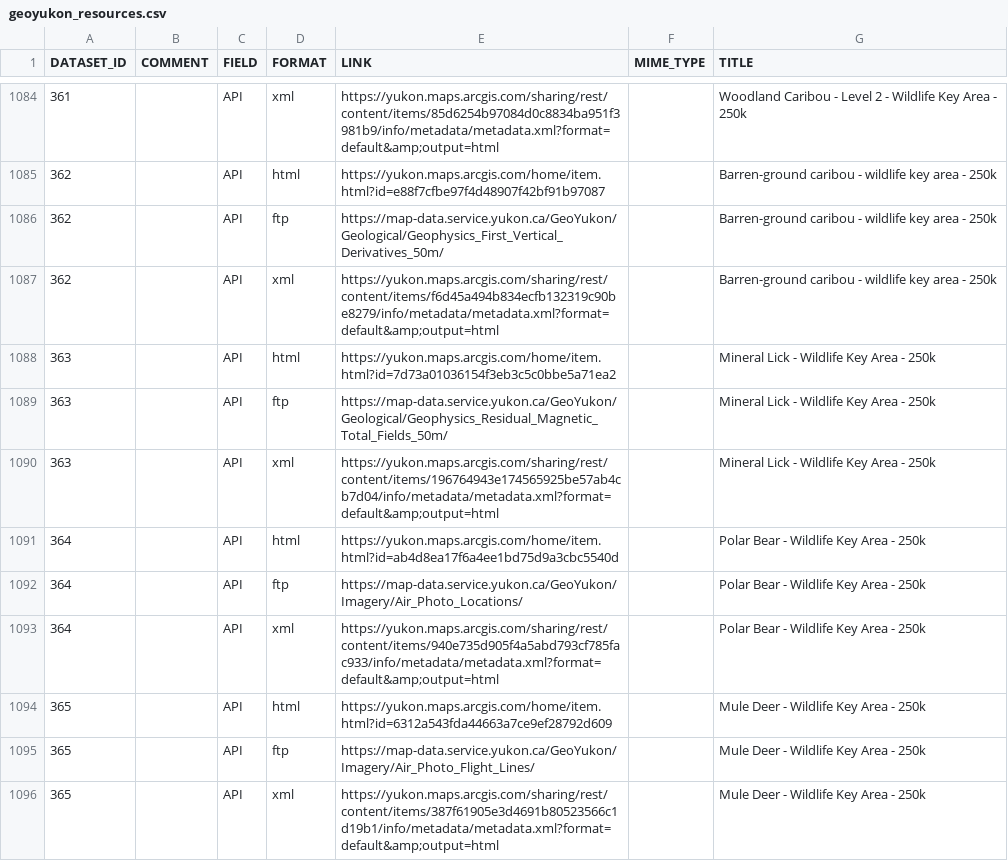
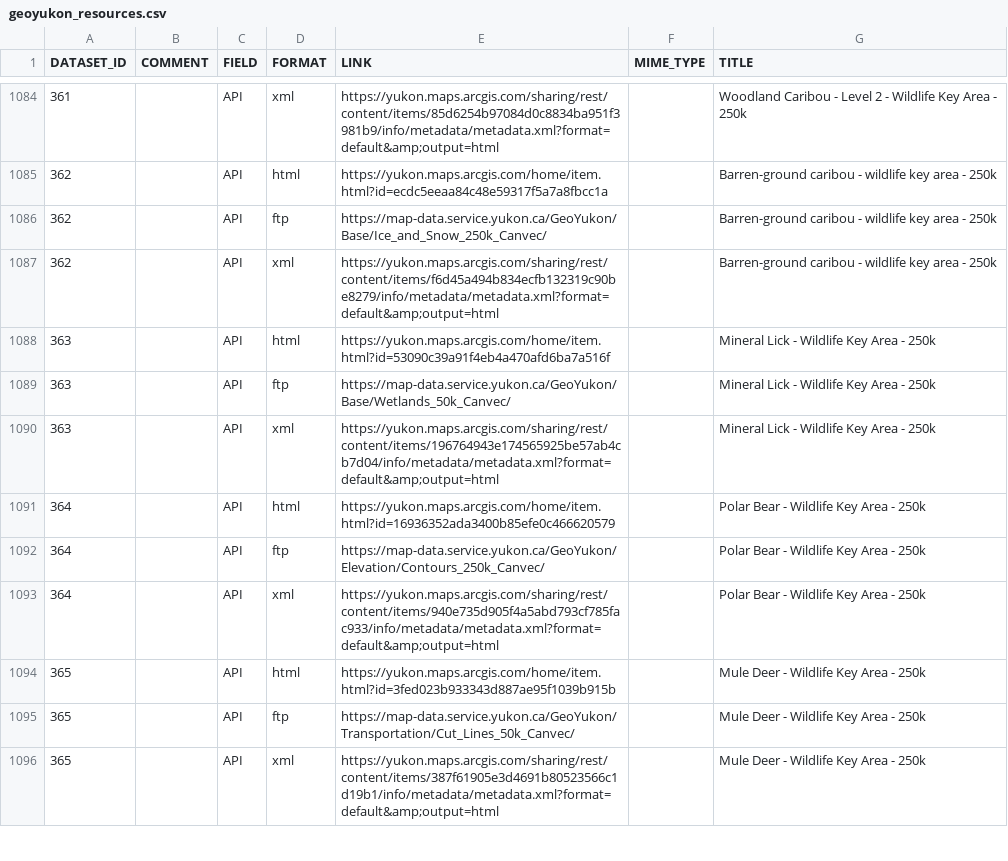
Before and after one commit to ytgov/dkan-to-ckan-csv-migration-r, a CSV file: input/20250714/geoyukon_resources.csv, drawn as a sheet; only a part is shown, gaps mark what is left out; the diff covers the shown part only.

```diff
--- a/input/20250714/geoyukon_resources.csv
+++ b/input/20250714/geoyukon_resources.csv
@@ -1084,13 +1084,13 @@ DATASET_ID,COMMENT,FIELD,FORMAT,LINK,MIME_TYPE,TITLE
 361,,API,xml,https://yukon.maps.arcgis.com/sharing/rest/content/items/85d6254b97084d0c8834ba951f3981b9/info/metadata/metadata.xml?format=default&amp;output=html,,Woodland Caribou - Level 2 - Wildlife Key Area - 250k
-362,,API,html,https://yukon.maps.arcgis.com/home/item.html?id=e88f7cfbe97f4d48907f42bf91b97087,,Barren-ground caribou - wildlife key area - 250k
-362,,API,ftp,https://map-data.service.yukon.ca/GeoYukon/Geological/Geophysics_First_Vertical_Derivatives_50m/,,Barren-ground caribou - wildlife key area - 250k
+362,,API,html,https://yukon.maps.arcgis.com/home/item.html?id=ecdc5eeaa84c48e59317f5a7a8fbcc1a,,Barren-ground caribou - wildlife key area - 250k
+362,,API,ftp,https://map-data.service.yukon.ca/GeoYukon/Base/Ice_and_Snow_250k_Canvec/,,Barren-ground caribou - wildlife key area - 250k
 362,,API,xml,https://yukon.maps.arcgis.com/sharing/rest/content/items/f6d45a494b834ecfb132319c90be8279/info/metadata/metadata.xml?format=default&amp;output=html,,Barren-ground caribou - wildlife key area - 250k
-363,,API,html,https://yukon.maps.arcgis.com/home/item.html?id=7d73a01036154f3eb3c5c0bbe5a71ea2,,Mineral Lick - Wildlife Key Area - 250k
-363,,API,ftp,https://map-data.service.yukon.ca/GeoYukon/Geological/Geophysics_Residual_Magnetic_Total_Fields_50m/,,Mineral Lick - Wildlife Key Area - 250k
+363,,API,html,https://yukon.maps.arcgis.com/home/item.html?id=53090c39a91f4eb4a470afd6ba7a516f,,Mineral Lick - Wildlife Key Area - 250k
+363,,API,ftp,https://map-data.service.yukon.ca/GeoYukon/Base/Wetlands_50k_Canvec/,,Mineral Lick - Wildlife Key Area - 250k
 363,,API,xml,https://yukon.maps.arcgis.com/sharing/rest/content/items/196764943e174565925be57ab4cb7d04/info/metadata/metadata.xml?format=default&amp;output=html,,Mineral Lick - Wildlife Key Area - 250k
-364,,API,html,https://yukon.maps.arcgis.com/home/item.html?id=ab4d8ea17f6a4ee1bd75d9a3cbc5540d,,Polar Bear - Wildlife Key Area - 250k
-364,,API,ftp,https://map-data.service.yukon.ca/GeoYukon/Imagery/Air_Photo_Locations/,,Polar Bear - Wildlife Key Area - 250k
+364,,API,html,https://yukon.maps.arcgis.com/home/item.html?id=16936352ada3400b85efe0c466620579,,Polar Bear - Wildlife Key Area - 250k
+364,,API,ftp,https://map-data.service.yukon.ca/GeoYukon/Elevation/Contours_250k_Canvec/,,Polar Bear - Wildlife Key Area - 250k
 364,,API,xml,https://yukon.maps.arcgis.com/sharing/rest/content/items/940e735d905f4a5abd793cf785fac933/info/metadata/metadata.xml?format=default&amp;output=html,,Polar Bear - Wildlife Key Area - 250k
-365,,API,html,https://yukon.maps.arcgis.com/home/item.html?id=6312a543fda44663a7ce9ef28792d609,,Mule Deer - Wildlife Key Area - 250k
-365,,API,ftp,https://map-data.service.yukon.ca/GeoYukon/Imagery/Air_Photo_Flight_Lines/,,Mule Deer - Wildlife Key Area - 250k
+365,,API,html,https://yukon.maps.arcgis.com/home/item.html?id=3fed023b933343d887ae95f1039b915b,,Mule Deer - Wildlife Key Area - 250k
+365,,API,ftp,https://map-data.service.yukon.ca/GeoYukon/Transportation/Cut_Lines_50k_Canvec/,,Mule Deer - Wildlife Key Area - 250k
 365,,API,xml,https://yukon.maps.arcgis.com/sharing/rest/content/items/387f61905e3d4691b80523566c1d19b1/info/metadata/metadata.xml?format=default&amp;output=html,,Mule Deer - Wildlife Key Area - 250k
```
Also changed, not shown: 70 edited cells elsewhere in this file, output/data.csv, output/resources_data.csv, 3 other files.
